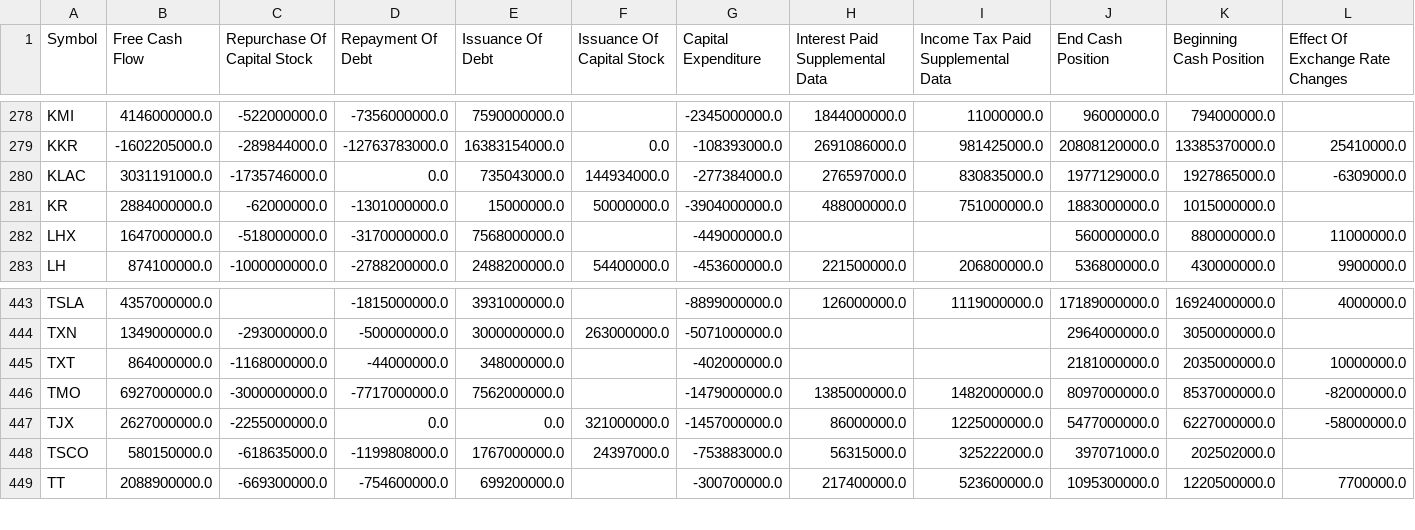
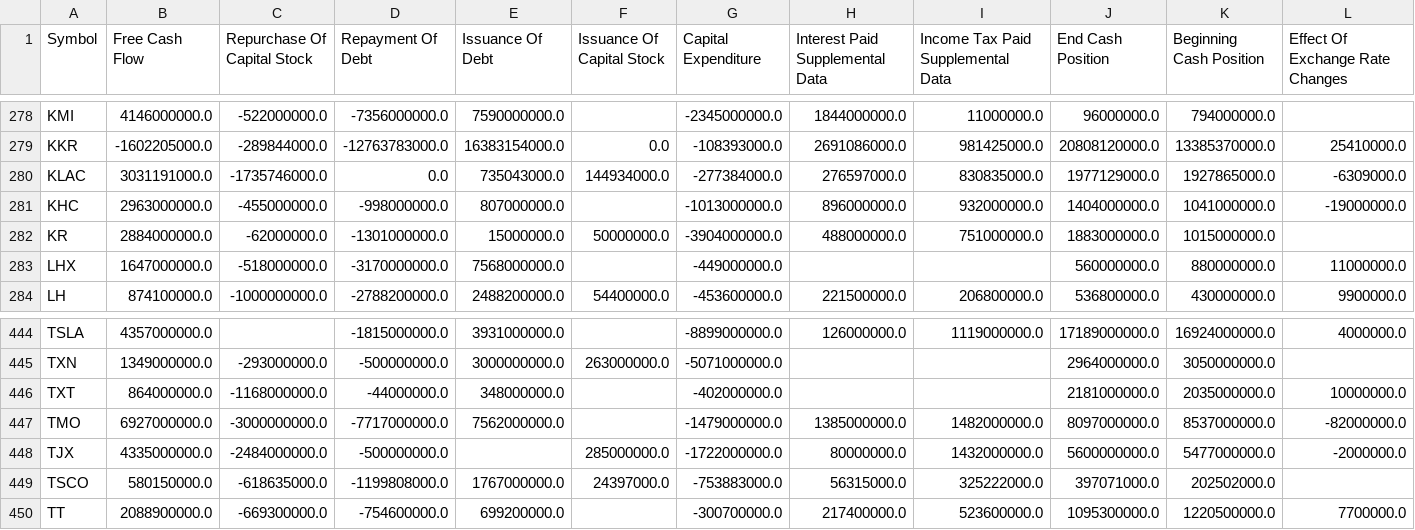
Before and after one commit to AaronNHorvitz/Data-Science-Training, a CSV file: Examples of Basic Statistical Functions/data/sp500_cash_flows.csv, drawn as a sheet; only a part is shown, gaps mark what is left out; removed rows and columns are numbered as before the commit, all else as after; rows hold the shown columns only; the diff names each change by its address in the sheet, - before the commit and + after, or states it on an @@ line.

```diff
--- a/Examples of Basic Statistical Functions/data/sp500_cash_flows.csv
+++ b/Examples of Basic Statistical Functions/data/sp500_cash_flows.csv
+row 281: KHC | 2963000000.0 | -455000000.0 | -998000000.0 | 807000000.0 |  | -1013000000.0 | 896000000.0 | 932000000.0 | 1404000000.0 | 1041000000.0 | -19000000.0
-row 447: TJX | 2627000000.0 | -2255000000.0 | 0.0 | 0.0 | 321000000.0 | -1457000000.0 | 86000000.0 | 1225000000.0 | 5477000000.0 | 6227000000.0 | -58000000.0
+row 448: TJX | 4335000000.0 | -2484000000.0 | -500000000.0 |  | 285000000.0 | -1722000000.0 | 80000000.0 | 1432000000.0 | 5600000000.0 | 5477000000.0 | -2000000.0
```
Also changed, not shown: Examples of Basic Statistical Functions/data/sp500_balance_sheets.csv, Examples of Basic Statistical Functions/data/sp500_income_statements.csv, 4 other files.
